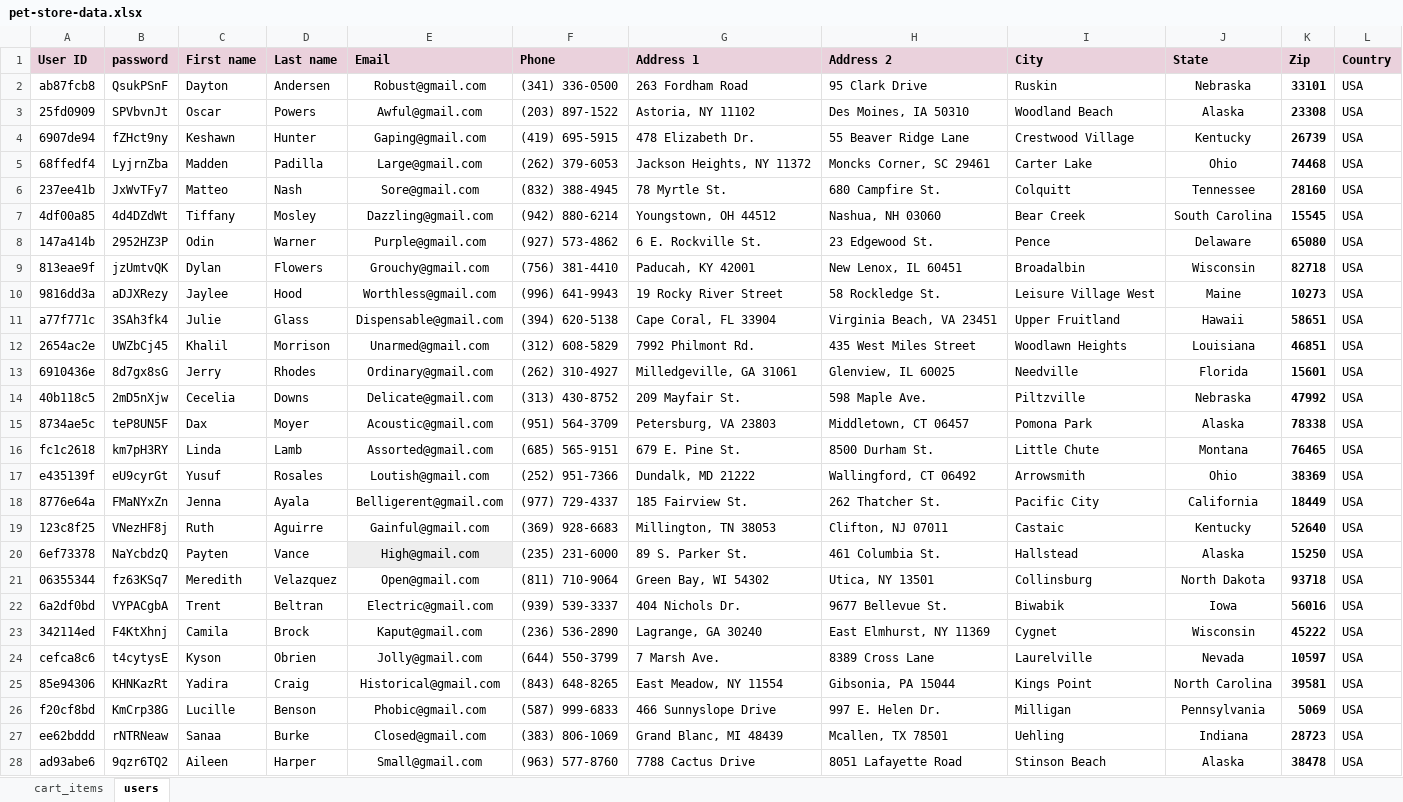
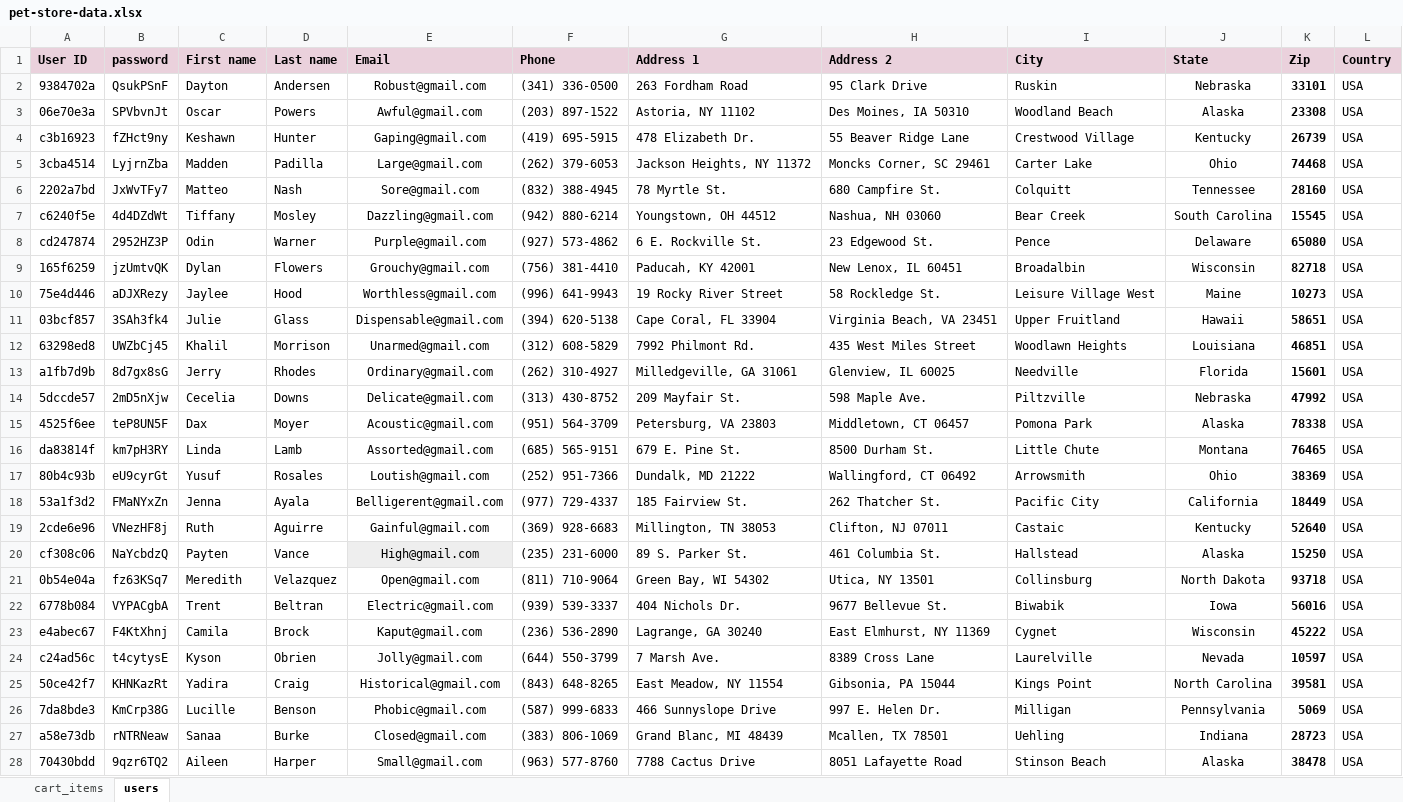
Before and after one commit to Magdalena-Cvetanovic/FinalProject, an Excel workbook: FinalProject/data/pet-store-data.xlsx, sheet users, drawn as a sheet; only a part is shown; values as stored, in another font and other column widths than the file's, no borders; the diff covers the shown part only; the diff names each change by its address in the sheet, - before the commit and + after, or states it on an @@ line.

```diff
--- a/FinalProject/data/pet-store-data.xlsx (sheet users)
+++ b/FinalProject/data/pet-store-data.xlsx (sheet users)
-A2 (User ID): ab87fcb8
+A2 (User ID): 9384702a
-A3 (User ID): 25fd0909
+A3 (User ID): 06e70e3a
-A4 (User ID): 6907de94
+A4 (User ID): c3b16923
-A5 (User ID): 68ffedf4
+A5 (User ID): 3cba4514
-A6 (User ID): 237ee41b
+A6 (User ID): 2202a7bd
-A7 (User ID): 4df00a85
+A7 (User ID): c6240f5e
-A8 (User ID): 147a414b
+A8 (User ID): cd247874
-A9 (User ID): 813eae9f
+A9 (User ID): 165f6259
-A10 (User ID): 9816dd3a
+A10 (User ID): 75e4d446
-A11 (User ID): a77f771c
+A11 (User ID): 03bcf857
-A12 (User ID): 2654ac2e
+A12 (User ID): 63298ed8
-A13 (User ID): 6910436e
+A13 (User ID): a1fb7d9b
-A14 (User ID): 40b118c5
+A14 (User ID): 5dccde57
-A15 (User ID): 8734ae5c
+A15 (User ID): 4525f6ee
-A16 (User ID): fc1c2618
+A16 (User ID): da83814f
-A17 (User ID): e435139f
+A17 (User ID): 80b4c93b
-A18 (User ID): 8776e64a
+A18 (User ID): 53a1f3d2
-A19 (User ID): 123c8f25
+A19 (User ID): 2cde6e96
-A20 (User ID): 6ef73378
+A20 (User ID): cf308c06
-A21 (User ID): 06355344
+A21 (User ID): 0b54e04a
-A22 (User ID): 6a2df0bd
+A22 (User ID): 6778b084
-A23 (User ID): 342114ed
+A23 (User ID): e4abec67
-A24 (User ID): cefca8c6
+A24 (User ID): c24ad56c
-A25 (User ID): 85e94306
+A25 (User ID): 50ce42f7
-A26 (User ID): f20cf8bd
+A26 (User ID): 7da8bde3
-A27 (User ID): ee62bddd
+A27 (User ID): a58e73db
-A28 (User ID): ad93abe6
+A28 (User ID): 70430bdd
```
Also changed, not shown: 23 edited cells elsewhere in this sheet, 29 other files.
